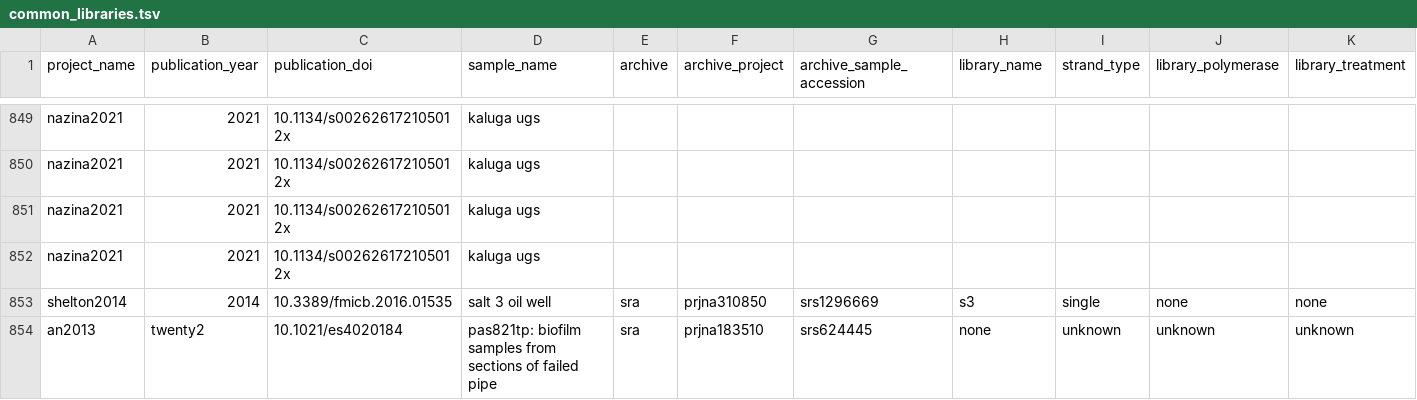
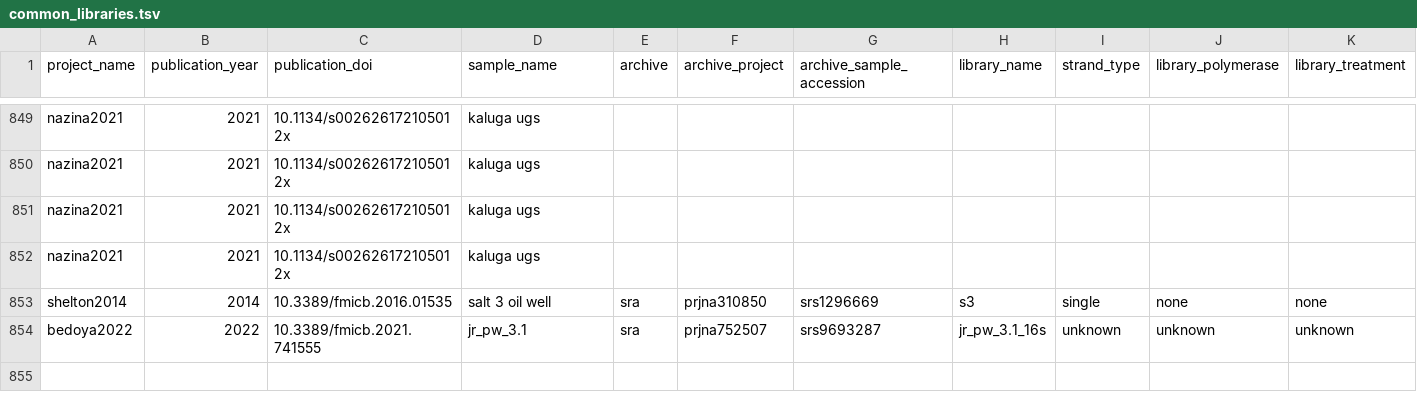
Before and after one commit to agni-bioinformatics-lab/OilMetagenomesDB, a TSV file: common_libraries/common_libraries.tsv, drawn as a sheet; only a part is shown, gaps mark what is left out; removed rows and columns are numbered as before the commit, all else as after; rows hold the shown columns only; the diff names each change by its address in the sheet, - before the commit and + after, or states it on an @@ line.

Commit message:
Update common_libraries.tsv

```diff
--- a/common_libraries/common_libraries.tsv
+++ b/common_libraries/common_libraries.tsv
-row 854: an2013 | twenty2 | 10.1021/es4020184 | pas821tp: biofilm samples from sections of failed pipe | sra | prjna183510 | srs624445 | none | unknown | unknown | unknown
+row 854: bedoya2022 | 2022 | 10.3389/fmicb.2021.741555 | jr_pw_3.1 | sra | prjna752507 | srs9693287 | jr_pw_3.1_16s | unknown | unknown | unknown
```
